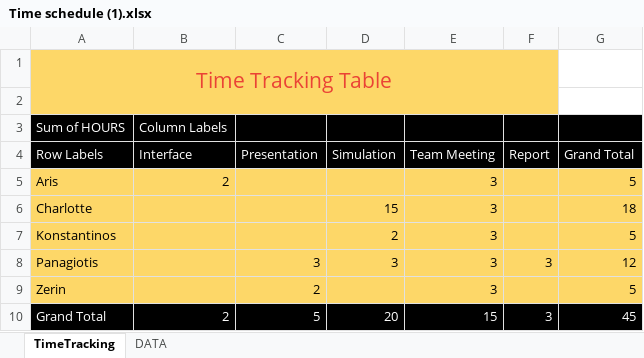
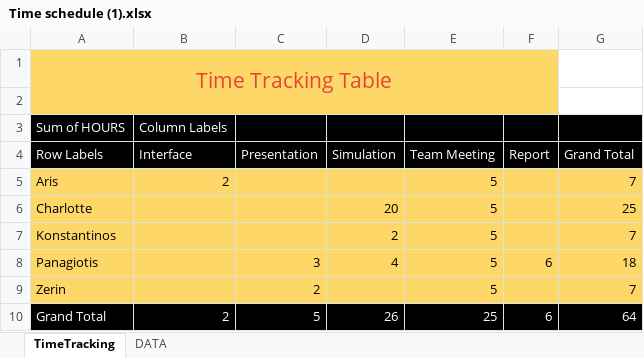
Before and after one commit to Charlotte010/OBP, an Excel workbook: Time schedule (1).xlsx, sheet TimeTracking, drawn as a sheet; values as stored, in another font and other column widths than the file's, no borders; the diff names each change by its address in the sheet, - before the commit and + after, or states it on an @@ line.

Commit message:
AEK

```diff
--- a/Time schedule (1).xlsx (sheet TimeTracking)
+++ b/Time schedule (1).xlsx (sheet TimeTracking)
-E5:E9 (Team Meeting): 3
+E5:E9 (Team Meeting): 5
-G5 (Grand Total): 5
+G5 (Grand Total): 7
-D6 (Simulation): 15
+D6 (Simulation): 20
-G6 (Grand Total): 18
+G6 (Grand Total): 25
-G7 (Grand Total): 5
+G7 (Grand Total): 7
-D8 (Simulation): 3
+D8 (Simulation): 4
-F8 (Report): 3
+F8 (Report): 6
-G8 (Grand Total): 12
+G8 (Grand Total): 18
-G9 (Grand Total): 5
+G9 (Grand Total): 7
-D10 (Simulation): 20
+D10 (Simulation): 26
-E10 (Team Meeting): 15
+E10 (Team Meeting): 25
-F10 (Report): 3
+F10 (Report): 6
-G10 (Grand Total): 45
+G10 (Grand Total): 64
```
Also changed, not shown: sheet DATA.
